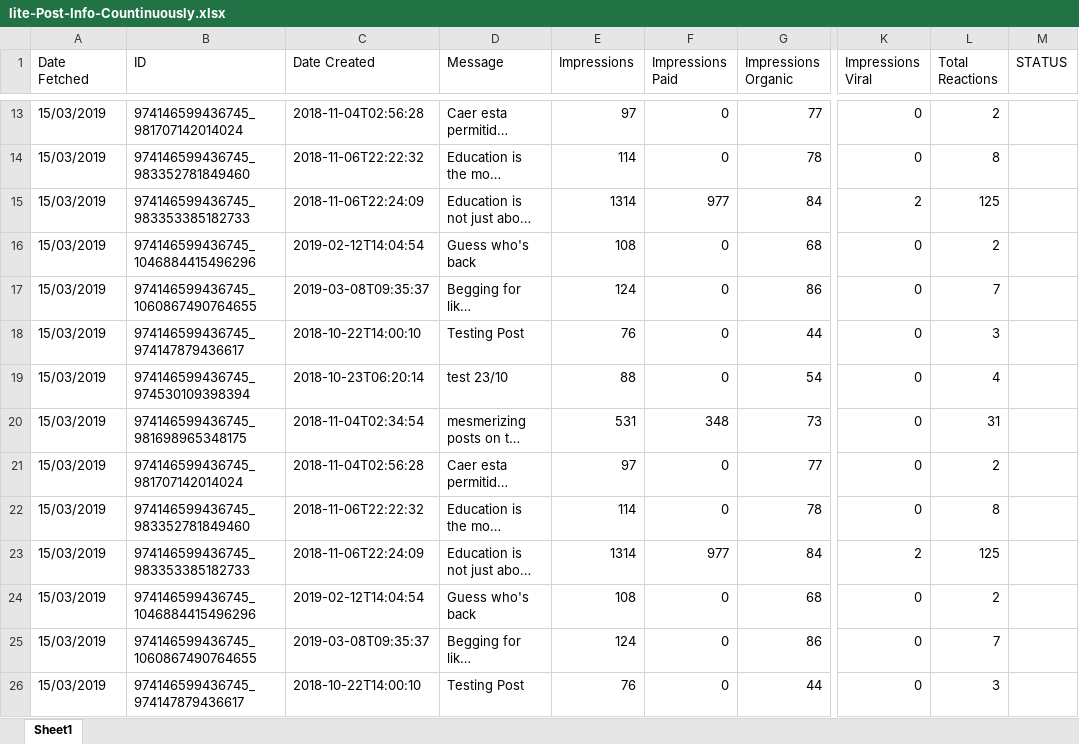
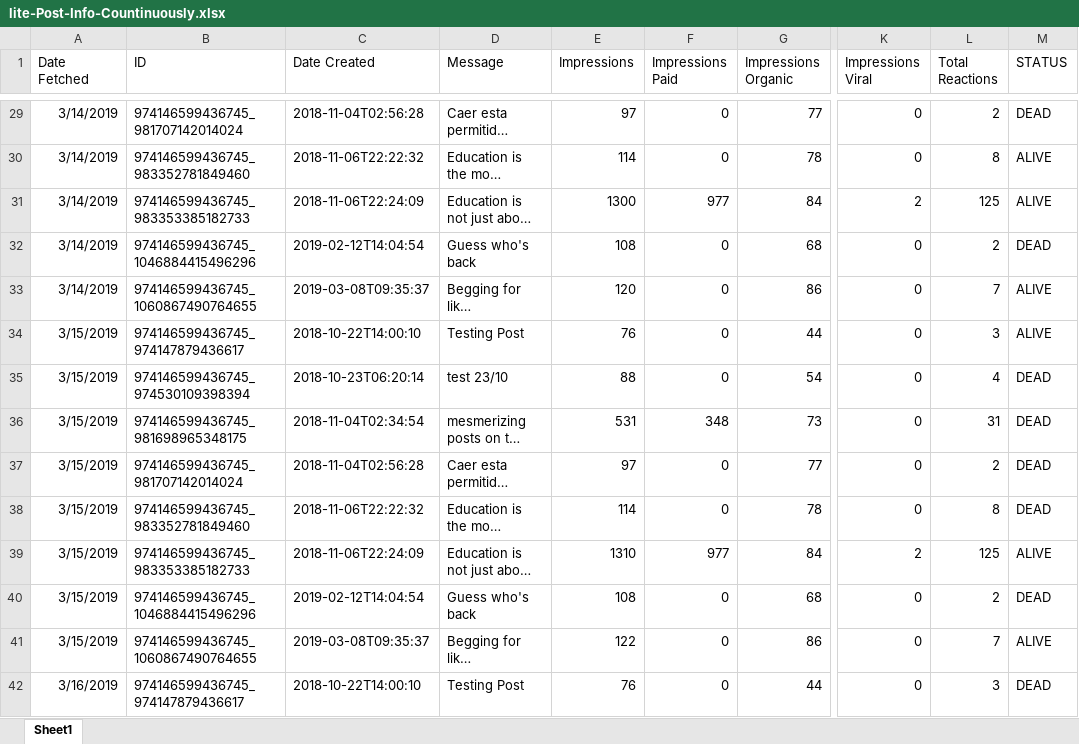
Before and after one commit to gioandreou/thesis-auth, an Excel workbook: excels/lite/lite-Post-Info-Countinuously.xlsx, sheet Sheet1, drawn as a sheet; only a part is shown, gaps mark what is left out; long unchanged cells end in …; values as stored, in another font and other column widths than the file's, no borders; addresses are those after the commit; the diff covers the shown part only; the diff names each change by its address in the sheet, - before the commit and + after, or states it on an @@ line.

```diff
--- a/excels/lite/lite-Post-Info-Countinuously.xlsx (sheet Sheet1)
+++ b/excels/lite/lite-Post-Info-Countinuously.xlsx (sheet Sheet1)
-A29:A33 (Date Fetched): 15/03/2019
+A29:A33 (Date Fetched): 3/14/2019
-M29 (STATUS): (empty)
+M29 (STATUS): DEAD
-M30:M31 (STATUS): (empty)
+M30:M31 (STATUS): ALIVE
-E31 (Impressions): 1314
+E31 (Impressions): 1300
-M32 (STATUS): (empty)
+M32 (STATUS): DEAD
-E33 (Impressions): 124
+E33 (Impressions): 120
-M33:M34 (STATUS): (empty)
+M33:M34 (STATUS): ALIVE
-A34:A41 (Date Fetched): 15/03/2019
+A34:A41 (Date Fetched): 3/15/2019
-M35:M38 (STATUS): (empty)
+M35:M38 (STATUS): DEAD
-E39 (Impressions): 1314
+E39 (Impressions): 1310
-M39 (STATUS): (empty)
+M39 (STATUS): ALIVE
-M40 (STATUS): (empty)
+M40 (STATUS): DEAD
-E41 (Impressions): 124
+E41 (Impressions): 122
-M41 (STATUS): (empty)
+M41 (STATUS): ALIVE
-A42 (Date Fetched): 15/03/2019
+A42 (Date Fetched): 3/16/2019
-M42 (STATUS): (empty)
+M42 (STATUS): DEAD
```
Also changed, not shown: 16 added rows and 53 edited cells elsewhere in this sheet.
